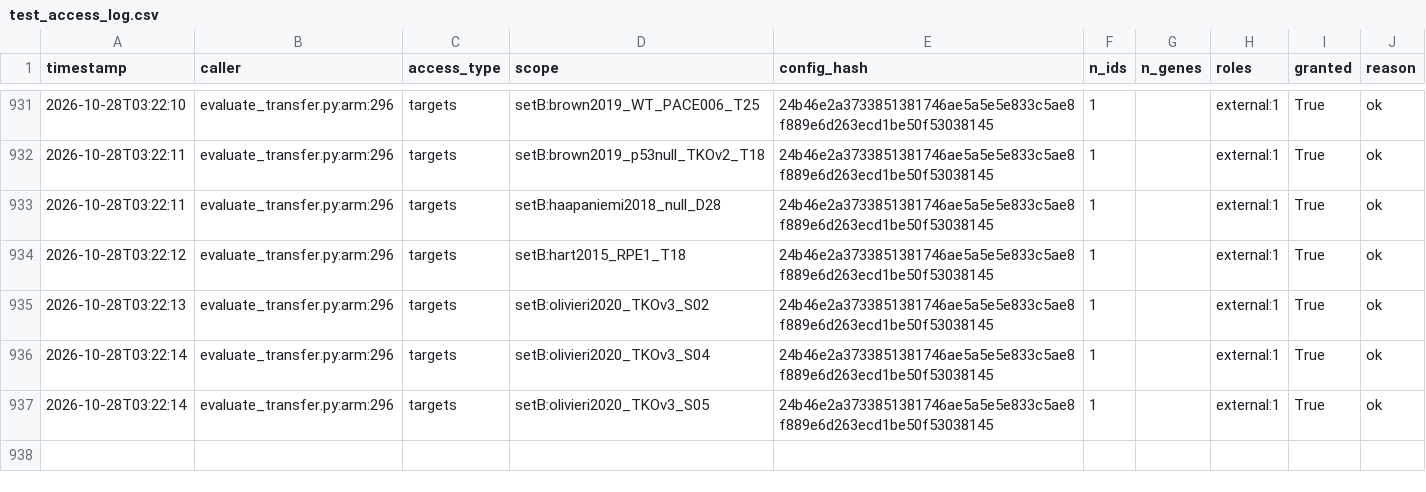
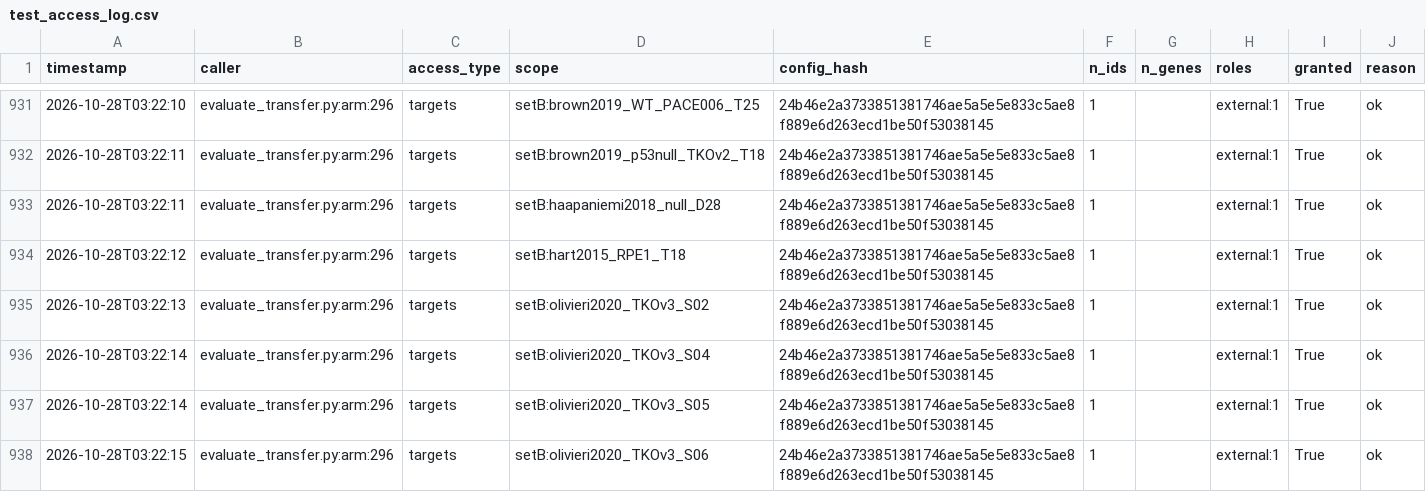
Before and after one commit to QuantitativeBiology/ai-hackathon-cancer_essentiality, a CSV file: results/test_access_log.csv, drawn as a sheet; only a part is shown, gaps mark what is left out; the diff names each change by its address in the sheet, - before the commit and + after, or states it on an @@ line.

Commit message:
G6 access log (before t_E_status setB:olivieri2020_TKOv3_S07)

```diff
--- a/results/test_access_log.csv
+++ b/results/test_access_log.csv
+row 938: 2026-10-28T03:22:15 | evaluate_transfer.py:arm:296 | targets | setB:olivieri2020_TKOv3_S06 | 24b46e2a3733851381746ae5a5e5e833c5ae8f889e6d263ecd1be50f53038145 | 1 |  | external:1 | True | ok
```
